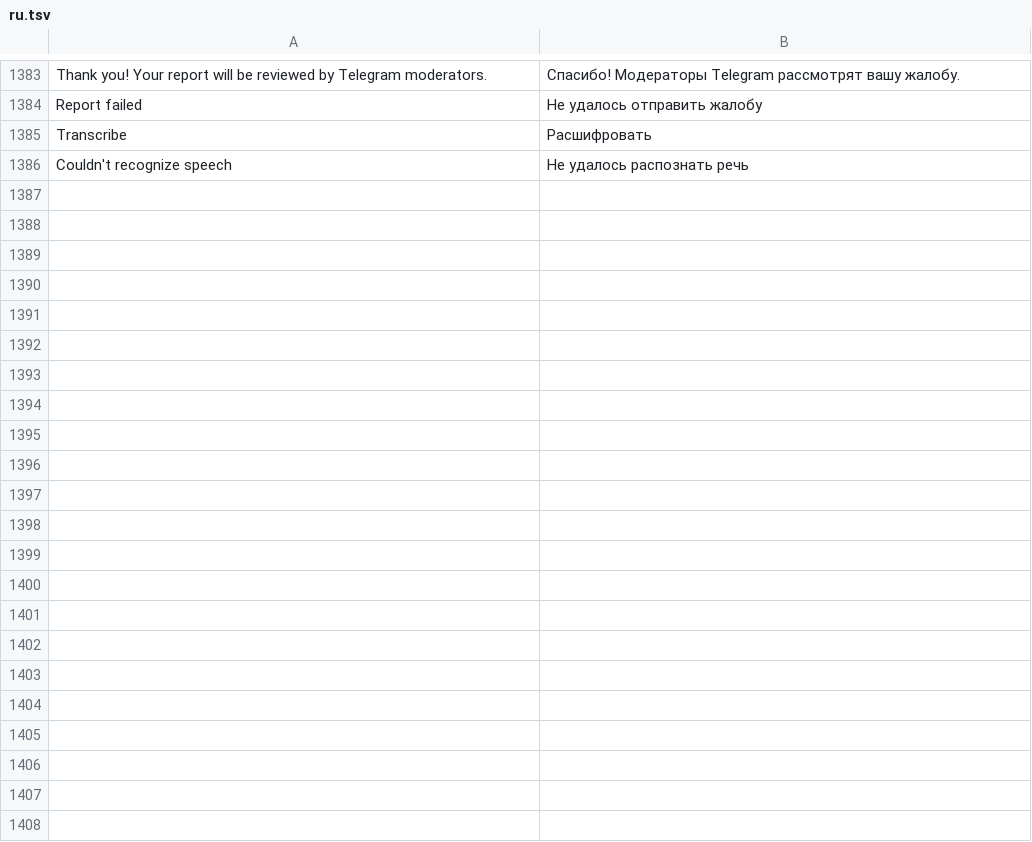
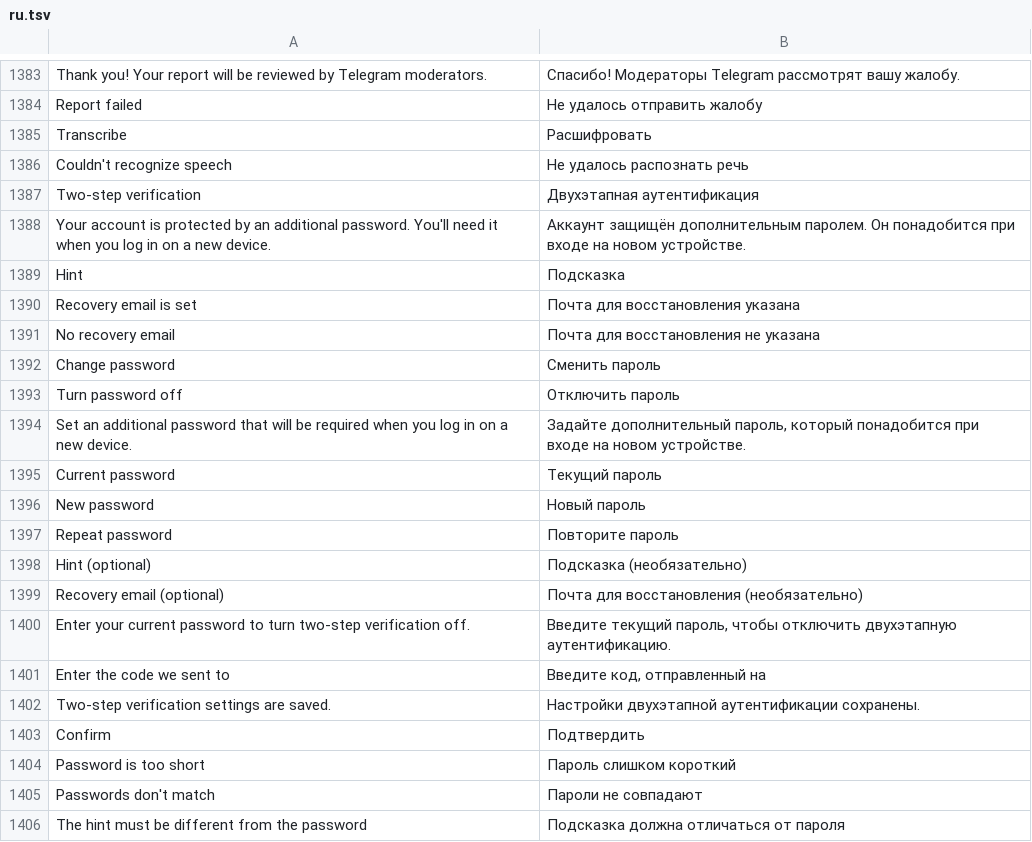
Before and after one commit to JettaXP/pixelGram, a TSV file: src/main/resources/i18n/ru.tsv, drawn as a sheet; only a part is shown, gaps mark what is left out; the diff covers the shown part only; the diff names each change by its address in the sheet, - before the commit and + after, or states it on an @@ line.

```diff
--- a/src/main/resources/i18n/ru.tsv
+++ b/src/main/resources/i18n/ru.tsv
+row 1387: Two-step verification | Двухэтапная аутентификация
+row 1388: Your account is protected by an additional password. You'll need it when you log in on a new device. | Аккаунт защищён дополнительным паролем. Он понадобится при входе на новом устройстве.
+row 1389: Hint | Подсказка
+row 1390: Recovery email is set | Почта для восстановления указана
+row 1391: No recovery email | Почта для восстановления не указана
+row 1392: Change password | Сменить пароль
+row 1393: Turn password off | Отключить пароль
+row 1394: Set an additional password that will be required when you log in on a new device. | Задайте дополнительный пароль, который понадобится при входе на новом устройстве.
+row 1395: Current password | Текущий пароль
+row 1396: New password | Новый пароль
+row 1397: Repeat password | Повторите пароль
+row 1398: Hint (optional) | Подсказка (необязательно)
+row 1399: Recovery email (optional) | Почта для восстановления (необязательно)
+row 1400: Enter your current password to turn two-step verification off. | Введите текущий пароль, чтобы отключить двухэтапную аутентификацию.
+row 1401: Enter the code we sent to | Введите код, отправленный на
+row 1402: Two-step verification settings are saved. | Настройки двухэтапной аутентификации сохранены.
+row 1403: Confirm | Подтвердить
+row 1404: Password is too short | Пароль слишком короткий
+row 1405: Passwords don't match | Пароли не совпадают
+row 1406: The hint must be different from the password | Подсказка должна отличаться от пароля
```
Also changed, not shown: 16 added rows elsewhere in this file, src/main/resources/i18n/he.tsv, 10 other files.
